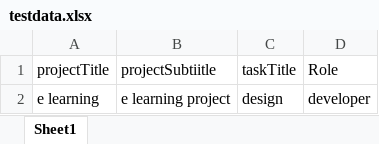
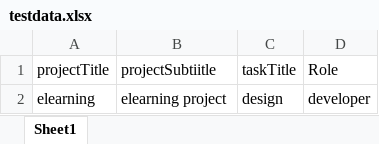
Before and after one commit to AnithaRaman20/Elearning_Project, an Excel workbook: resource/testdata.xlsx, sheet Sheet1, drawn as a sheet; values as stored, in another font and other column widths than the file's, no borders; the diff names each change by its address in the sheet, - before the commit and + after, or states it on an @@ line.

```diff
--- a/resource/testdata.xlsx (sheet Sheet1)
+++ b/resource/testdata.xlsx (sheet Sheet1)
-A2 (projectTitle): e learning
+A2 (projectTitle): elearning
-B2 (projectSubtiitle): e learning project
+B2 (projectSubtiitle): elearning project
```
Also changed, not shown: 5 other files.
